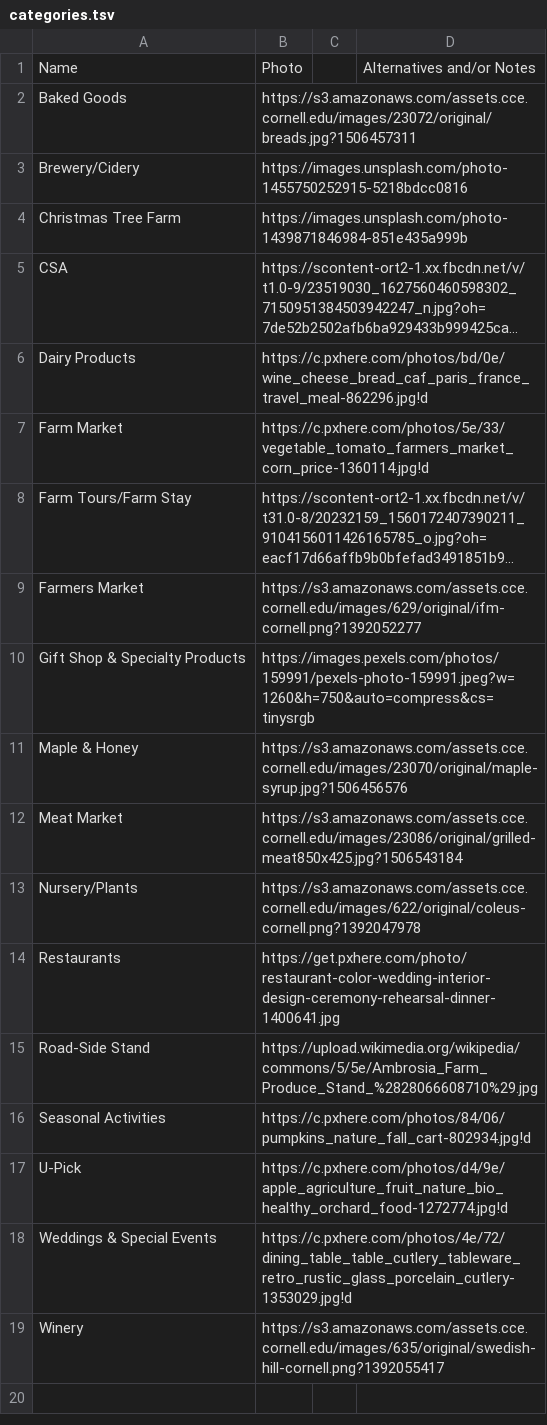
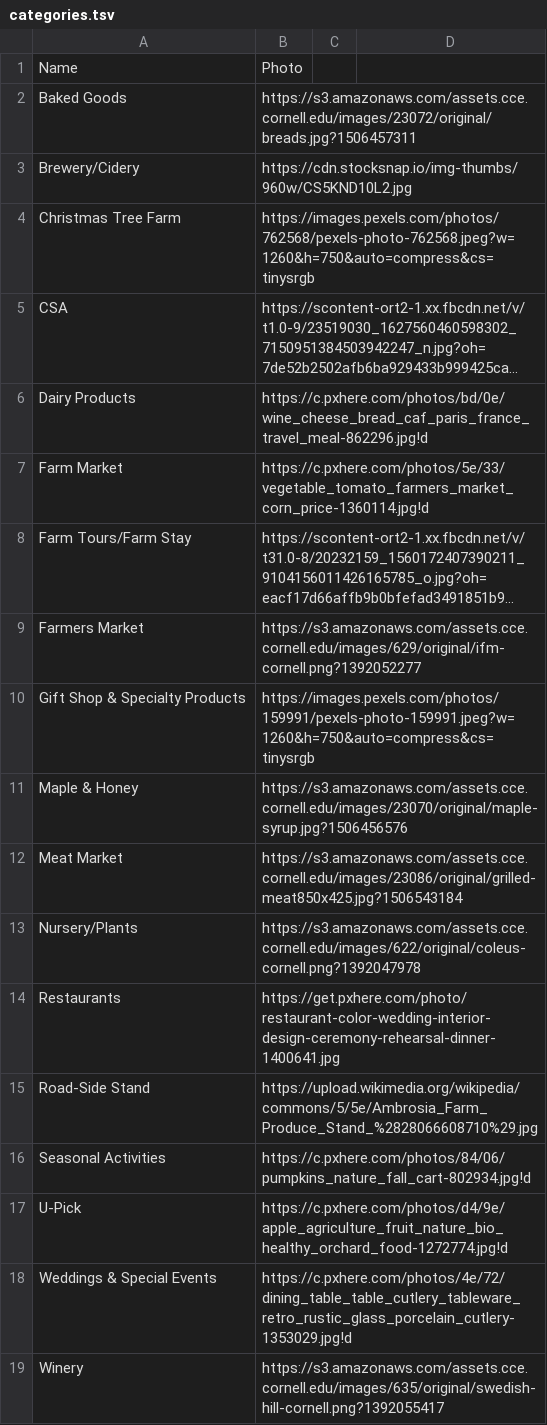
Before and after one commit to mahaplatform/mahaplatform.com, a TSV file: files/cceniagra/categories.tsv, drawn as a sheet; long unchanged cells end in …; the diff names each change by its address in the sheet, - before the commit and + after, or states it on an @@ line.

```diff
--- a/files/cceniagra/categories.tsv
+++ b/files/cceniagra/categories.tsv
-D1: Alternatives and/or Notes
+D1: (empty)
-B3: https://images.unsplash.com/photo-1455750252915-5218bdcc0816
+B3: https://cdn.stocksnap.io/img-thumbs/960w/CS5KND10L2.jpg
-B4: https://images.unsplash.com/photo-1439871846984-851e435a999b
+B4: https://images.pexels.com/photos/762568/pexels-photo-762568.jpeg?w=1260&h=750&auto=compress&cs=tinysrgb
```
Also changed, not shown: files/cceniagra/offerings.tsv.
